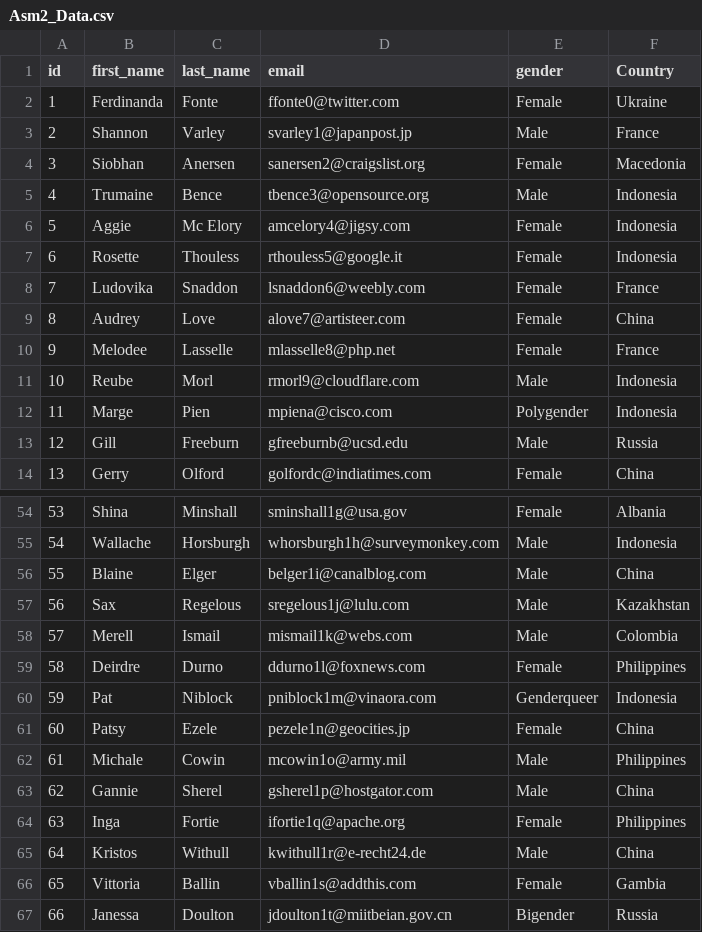
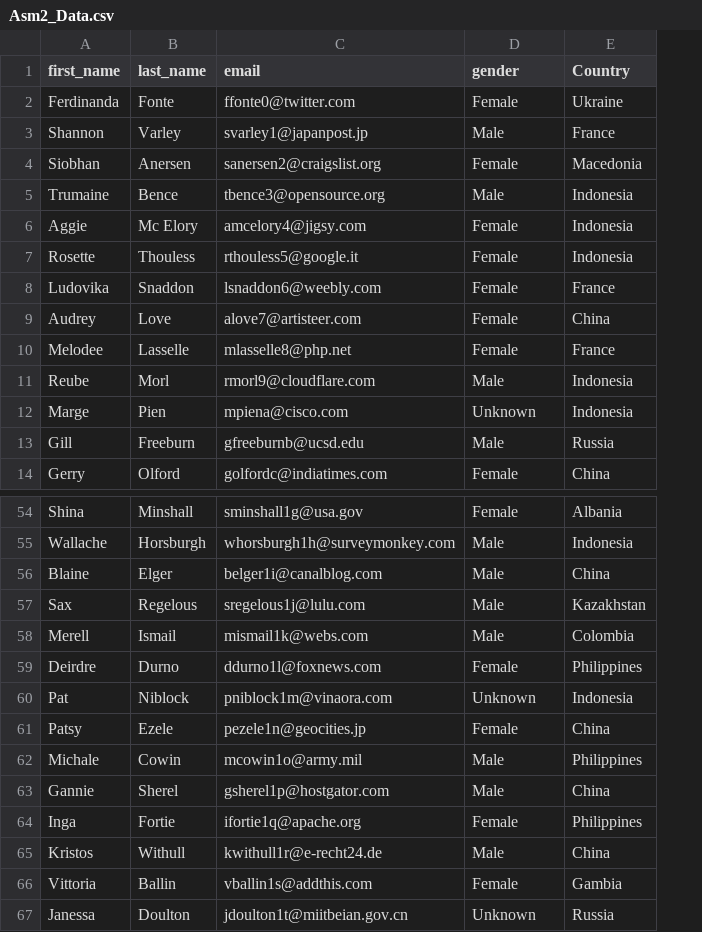
Before and after one commit to pmduc1509/ASM2_BusinessProcessSupport, a CSV file: ASM2_BusinessProcessSupport/Asm2_Data.csv, drawn as a sheet; only a part is shown, gaps mark what is left out; removed rows and columns are numbered as before the commit, all else as after; the diff names each change by its address in the sheet, - before the commit and + after, or states it on an @@ line.

Commit message:
Update Asm2_Data.csv

```diff
--- a/ASM2_BusinessProcessSupport/Asm2_Data.csv
+++ b/ASM2_BusinessProcessSupport/Asm2_Data.csv
-column A (id), rows 2-14: 1 | 2 | 3 | 4 | 5 | 6 | 7 | 8 | 9 | 10 | 11 | 12 | 13; rows 54-67: 53 | 54 | 55 | 56 | 57 | 58 | 59 | 60 | 61 | 62 | 63 | 64 | 65 | 66
-D12 (gender): Polygender
+D12 (gender): Unknown
-D60 (gender): Genderqueer
+D60 (gender): Unknown
-D67 (gender): Bigender
+D67 (gender): Unknown
```
